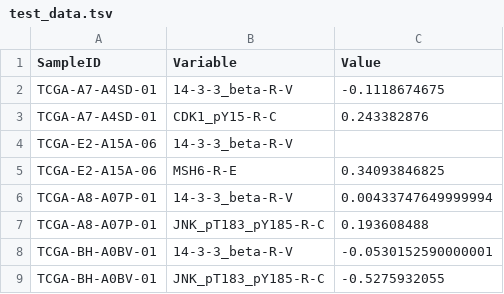
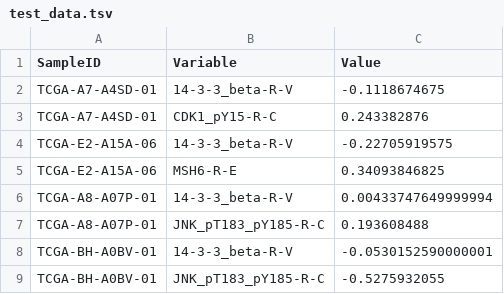
Before and after one commit to srp33/Wishes, a TSV file: TCGA_BreastCancer_RPPA/test_data.tsv, drawn as a sheet.

Commit message:
Updated Test Files

```diff
--- a/TCGA_BreastCancer_RPPA/test_data.tsv
+++ b/TCGA_BreastCancer_RPPA/test_data.tsv
@@ -3,3 +3,3 @@ TCGA-A7-A4SD-01	14-3-3_beta-R-V	-0.1118674675
 TCGA-A7-A4SD-01	CDK1_pY15-R-C	0.243382876
-TCGA-E2-A15A-06	14-3-3_beta-R-V	
+TCGA-E2-A15A-06	14-3-3_beta-R-V	-0.22705919575
 TCGA-E2-A15A-06	MSH6-R-E	0.34093846825
```
